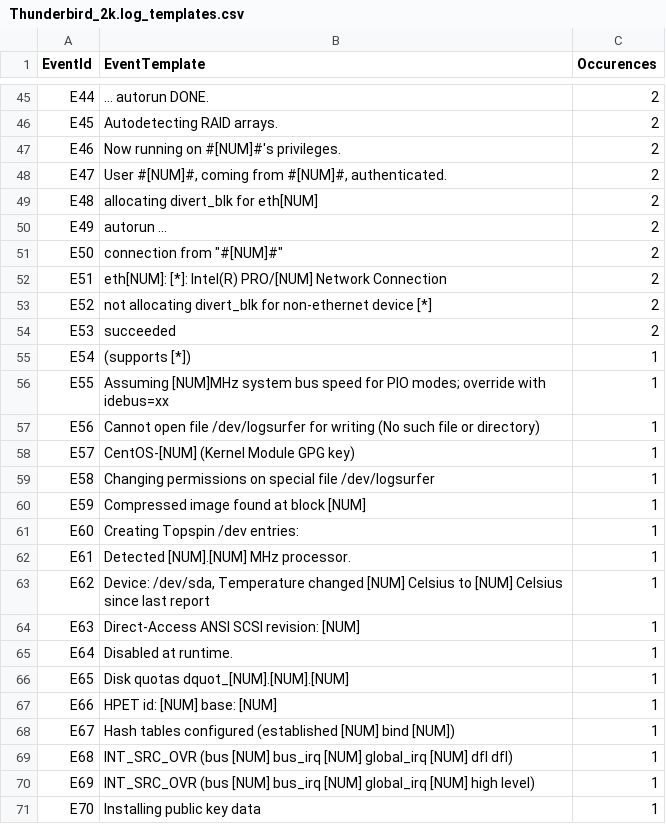
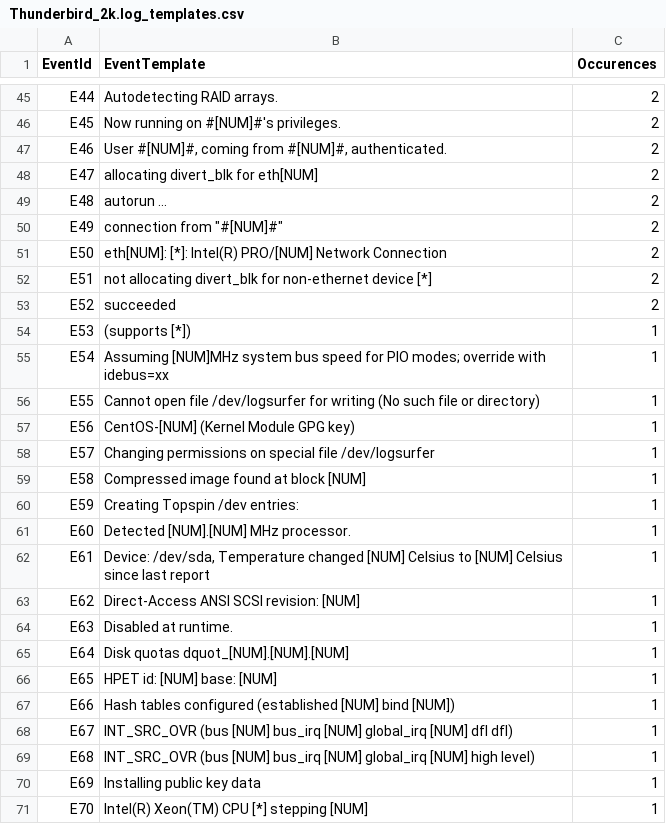
Before and after one commit to hfinchclaire/loghub, a CSV file: Thunderbird/Thunderbird_2k.log_templates.csv, drawn as a sheet; only a part is shown, gaps mark what is left out; the diff covers the shown part only; the diff names each change by its address in the sheet, - before the commit and + after, or states it on an @@ line.

Commit message:
Add log templates

```diff
--- a/Thunderbird/Thunderbird_2k.log_templates.csv
+++ b/Thunderbird/Thunderbird_2k.log_templates.csv
-B45 (EventTemplate): ... autorun DONE.
+B45 (EventTemplate): Autodetecting RAID arrays.
-B46 (EventTemplate): Autodetecting RAID arrays.
+B46 (EventTemplate): Now running on #[NUM]#'s privileges.
-B47 (EventTemplate): Now running on #[NUM]#'s privileges.
+B47 (EventTemplate): User #[NUM]#, coming from #[NUM]#, authenticated.
-B48 (EventTemplate): User #[NUM]#, coming from #[NUM]#, authenticated.
+B48 (EventTemplate): allocating divert_blk for eth[NUM]
-B49 (EventTemplate): allocating divert_blk for eth[NUM]
+B49 (EventTemplate): autorun ...
-B50 (EventTemplate): autorun ...
+B50 (EventTemplate): connection from "#[NUM]#"
-B51 (EventTemplate): connection from "#[NUM]#"
+B51 (EventTemplate): eth[NUM]: [*]: Intel(R) PRO/[NUM] Network Connection
-B52 (EventTemplate): eth[NUM]: [*]: Intel(R) PRO/[NUM] Network Connection
+B52 (EventTemplate): not allocating divert_blk for non-ethernet device [*]
-B53 (EventTemplate): not allocating divert_blk for non-ethernet device [*]
+B53 (EventTemplate): succeeded
-B54 (EventTemplate): succeeded
+B54 (EventTemplate): (supports [*])
-C54 (Occurences): 2
+C54 (Occurences): 1
-B55 (EventTemplate): (supports [*])
+B55 (EventTemplate): Assuming [NUM]MHz system bus speed for PIO modes; override with idebus=xx
-B56 (EventTemplate): Assuming [NUM]MHz system bus speed for PIO modes; override with idebus=xx
+B56 (EventTemplate): Cannot open file /dev/logsurfer for writing (No such file or directory)
-B57 (EventTemplate): Cannot open file /dev/logsurfer for writing (No such file or directory)
+B57 (EventTemplate): CentOS-[NUM] (Kernel Module GPG key)
-B58 (EventTemplate): CentOS-[NUM] (Kernel Module GPG key)
+B58 (EventTemplate): Changing permissions on special file /dev/logsurfer
-B59 (EventTemplate): Changing permissions on special file /dev/logsurfer
+B59 (EventTemplate): Compressed image found at block [NUM]
-B60 (EventTemplate): Compressed image found at block [NUM]
+B60 (EventTemplate): Creating Topspin /dev entries:
-B61 (EventTemplate): Creating Topspin /dev entries:
+B61 (EventTemplate): Detected [NUM].[NUM] MHz processor.
-B62 (EventTemplate): Detected [NUM].[NUM] MHz processor.
+B62 (EventTemplate): Device: /dev/sda, Temperature changed [NUM] Celsius to [NUM] Celsius since last report
-B63 (EventTemplate): Device: /dev/sda, Temperature changed [NUM] Celsius to [NUM] Celsius since last report
+B63 (EventTemplate): Direct-Access ANSI SCSI revision: [NUM]
-B64 (EventTemplate): Direct-Access ANSI SCSI revision: [NUM]
+B64 (EventTemplate): Disabled at runtime.
-B65 (EventTemplate): Disabled at runtime.
+B65 (EventTemplate): Disk quotas dquot_[NUM].[NUM].[NUM]
-B66 (EventTemplate): Disk quotas dquot_[NUM].[NUM].[NUM]
+B66 (EventTemplate): HPET id: [NUM] base: [NUM]
-B67 (EventTemplate): HPET id: [NUM] base: [NUM]
+B67 (EventTemplate): Hash tables configured (established [NUM] bind [NUM])
-B68 (EventTemplate): Hash tables configured (established [NUM] bind [NUM])
+B68 (EventTemplate): INT_SRC_OVR (bus [NUM] bus_irq [NUM] global_irq [NUM] dfl dfl)
-B69 (EventTemplate): …global_irq [NUM] dfl dfl)
+B69 (EventTemplate): …global_irq [NUM] high level)
-B70 (EventTemplate): INT_SRC_OVR (bus [NUM] bus_irq [NUM] global_irq [NUM] high level)
+B70 (EventTemplate): Installing public key data
-B71 (EventTemplate): Installing public key data
+B71 (EventTemplate): Intel(R) Xeon(TM) CPU [*] stepping [NUM]
```
Also changed, not shown: 1 removed row and 116 edited cells elsewhere in this file, Thunderbird/Thunderbird_2k.log_structured.csv, 6 other files.
